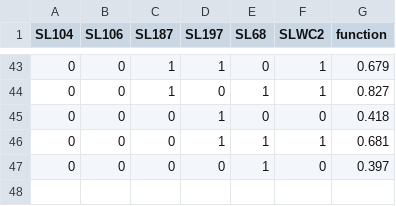
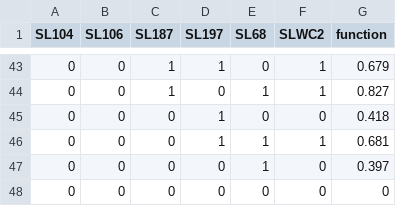
Before and after one commit to jdiazc9/eco_global_epist, a CSV file: data_sets/xylose_Langenheder2010.csv, drawn as a sheet; only a part is shown, gaps mark what is left out; the diff names each change by its address in the sheet, - before the commit and + after, or states it on an @@ line.

```diff
--- a/data_sets/xylose_Langenheder2010.csv
+++ b/data_sets/xylose_Langenheder2010.csv
+row 48: 0 | 0 | 0 | 0 | 0 | 0 | 0
```
Also changed, not shown: data_sets/amyl_Sanchez-Gorostiaga2019.csv, data_sets/butyrate_Clark2021.csv, 16 other files.
